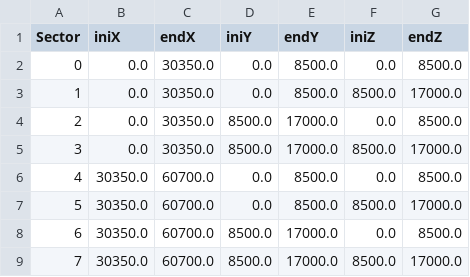
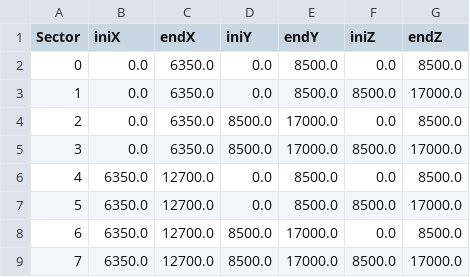
Before and after one commit to SaulFernanRodri/Aligator, a CSV file: files/data_processed/prueba/500/limits.csv, drawn as a sheet.

Commit message:
Finlaizado, modelos de prueba

```diff
--- a/files/data_processed/prueba/500/limits.csv
+++ b/files/data_processed/prueba/500/limits.csv
@@ -1,9 +1,9 @@
 Sector,iniX,endX,iniY,endY,iniZ,endZ
-0,0.0,30350.0,0.0,8500.0,0.0,8500.0
-1,0.0,30350.0,0.0,8500.0,8500.0,17000.0
-2,0.0,30350.0,8500.0,17000.0,0.0,8500.0
-3,0.0,30350.0,8500.0,17000.0,8500.0,17000.0
-4,30350.0,60700.0,0.0,8500.0,0.0,8500.0
-5,30350.0,60700.0,0.0,8500.0,8500.0,17000.0
-6,30350.0,60700.0,8500.0,17000.0,0.0,8500.0
-7,30350.0,60700.0,8500.0,17000.0,8500.0,17000.0
+0,0.0,6350.0,0.0,8500.0,0.0,8500.0
+1,0.0,6350.0,0.0,8500.0,8500.0,17000.0
+2,0.0,6350.0,8500.0,17000.0,0.0,8500.0
+3,0.0,6350.0,8500.0,17000.0,8500.0,17000.0
+4,6350.0,12700.0,0.0,8500.0,0.0,8500.0
+5,6350.0,12700.0,0.0,8500.0,8500.0,17000.0
+6,6350.0,12700.0,8500.0,17000.0,0.0,8500.0
+7,6350.0,12700.0,8500.0,17000.0,8500.0,17000.0
```
Also changed, not shown: 39 other files.
